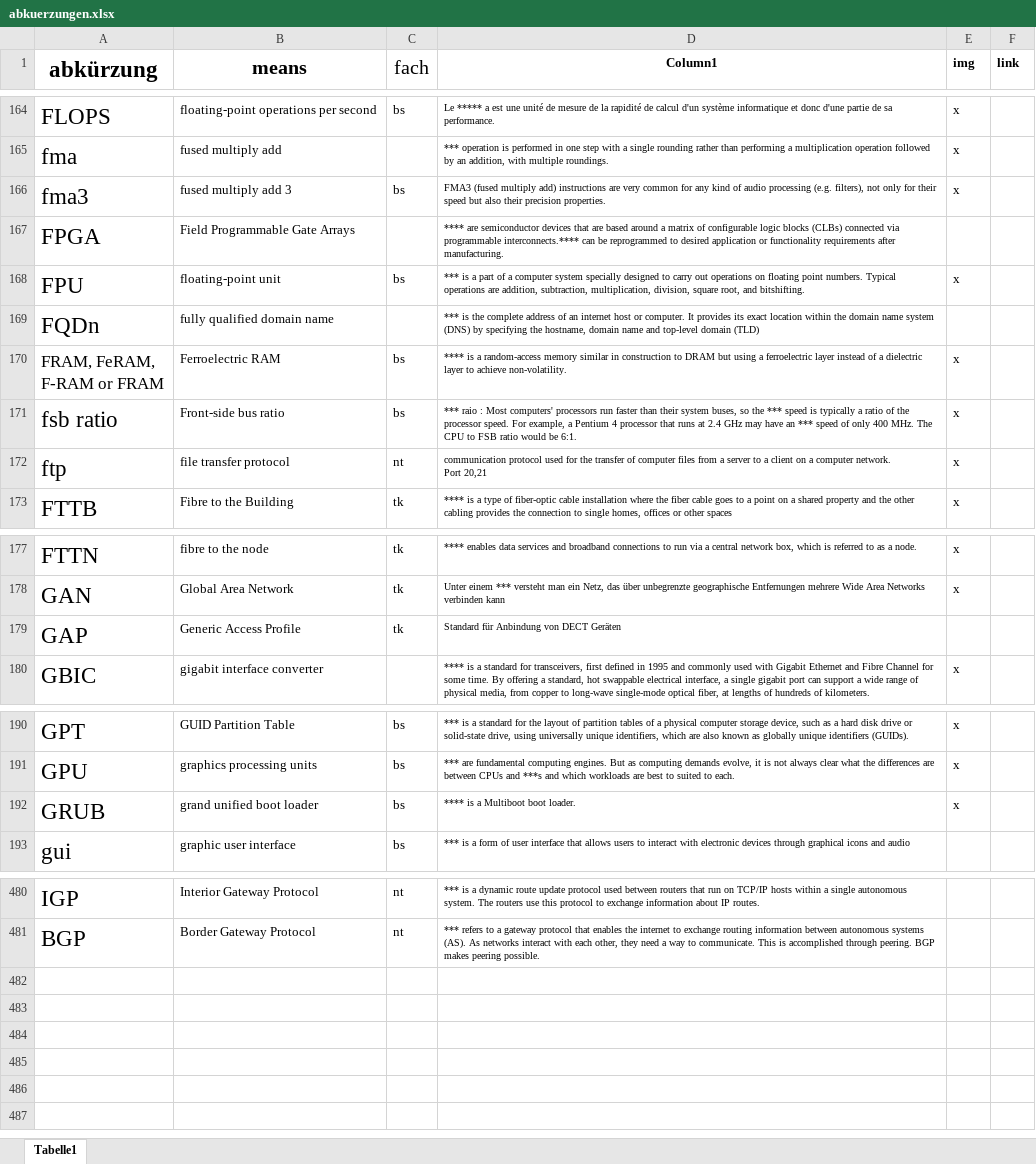
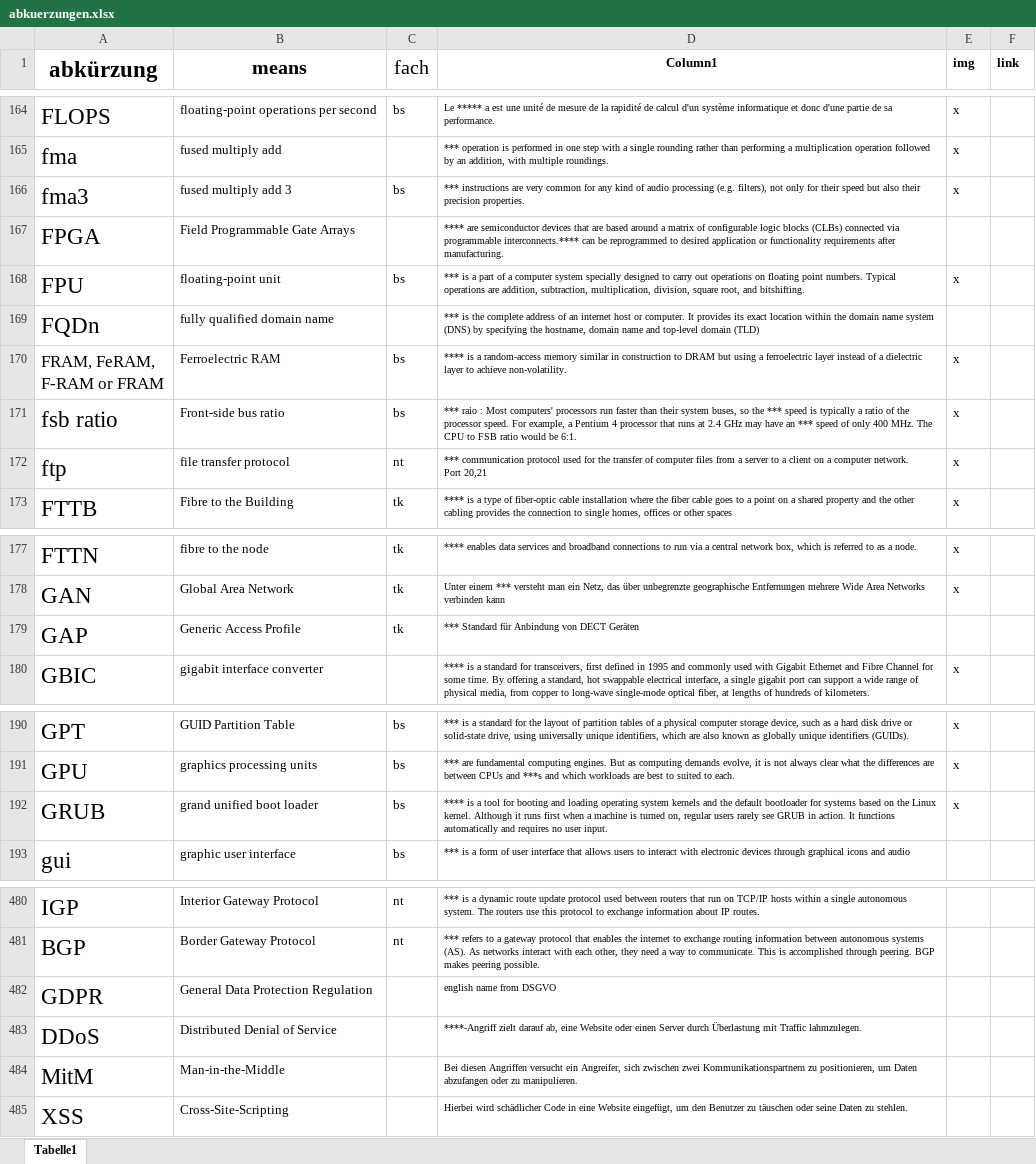
Before and after one commit to gregorio-pirolini/markdown, an Excel workbook: abkuerzungen.xlsx, sheet Tabelle1, drawn as a sheet; only a part is shown, gaps mark what is left out; values as stored, in another font and other column widths than the file's, no borders; table styles not drawn; the diff covers the shown part only; the diff names each change by its address in the sheet, - before the commit and + after, or states it on an @@ line.

```diff
--- a/abkuerzungen.xlsx (sheet Tabelle1)
+++ b/abkuerzungen.xlsx (sheet Tabelle1)
-D166 (Column1): FMA3 (fused multiply add) instructions are…
+D166 (Column1): *** instructions are…
-D172 (Column1): communication protocol…
+D172 (Column1): *** communication protocol…
-D179 (Column1): Standard für Anbindung von DECT Geräten
+D179 (Column1): *** Standard für Anbindung von DECT Geräten
-D192 (Column1): …is a Multiboot boot loader.
+D192 (Column1): …is a tool for booting and loading operating system kernels and the default bootloader for systems based on the Linux kernel. Although it runs first when a machine is turned on, regular users rarely see GRUB in action. It functions automatically and requires no user input.
+row 482: GDPR | General Data Protection Regulation |  | english name from DSGVO
+row 483: DDoS | Distributed Denial of Service |  | ****-Angriff zielt darauf ab, eine Website oder einen Server durch Überlastung mit Traffic lahmzulegen.
+row 484: MitM | Man-in-the-Middle |  | Bei diesen Angriffen versucht ein Angreifer, sich zwischen zwei Kommunikationspartnern zu positionieren, um Daten abzufangen oder zu manipulieren.
+row 485: XSS | Cross-Site-Scripting |  | Hierbei wird schädlicher Code in eine Website eingefügt, um den Benutzer zu täuschen oder seine Daten zu stehlen.
```
Also changed, not shown: 1 edited cell elsewhere in this sheet, 4 other files.
